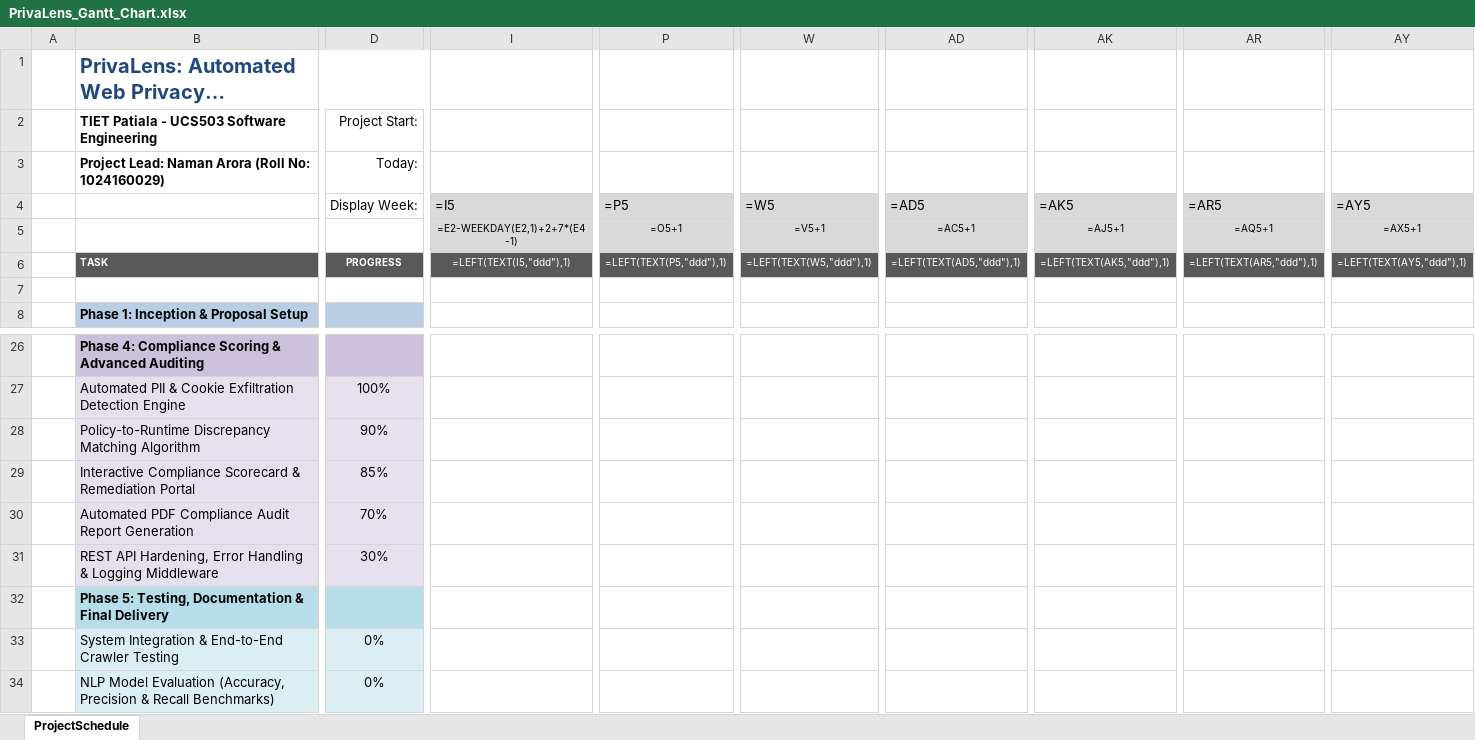
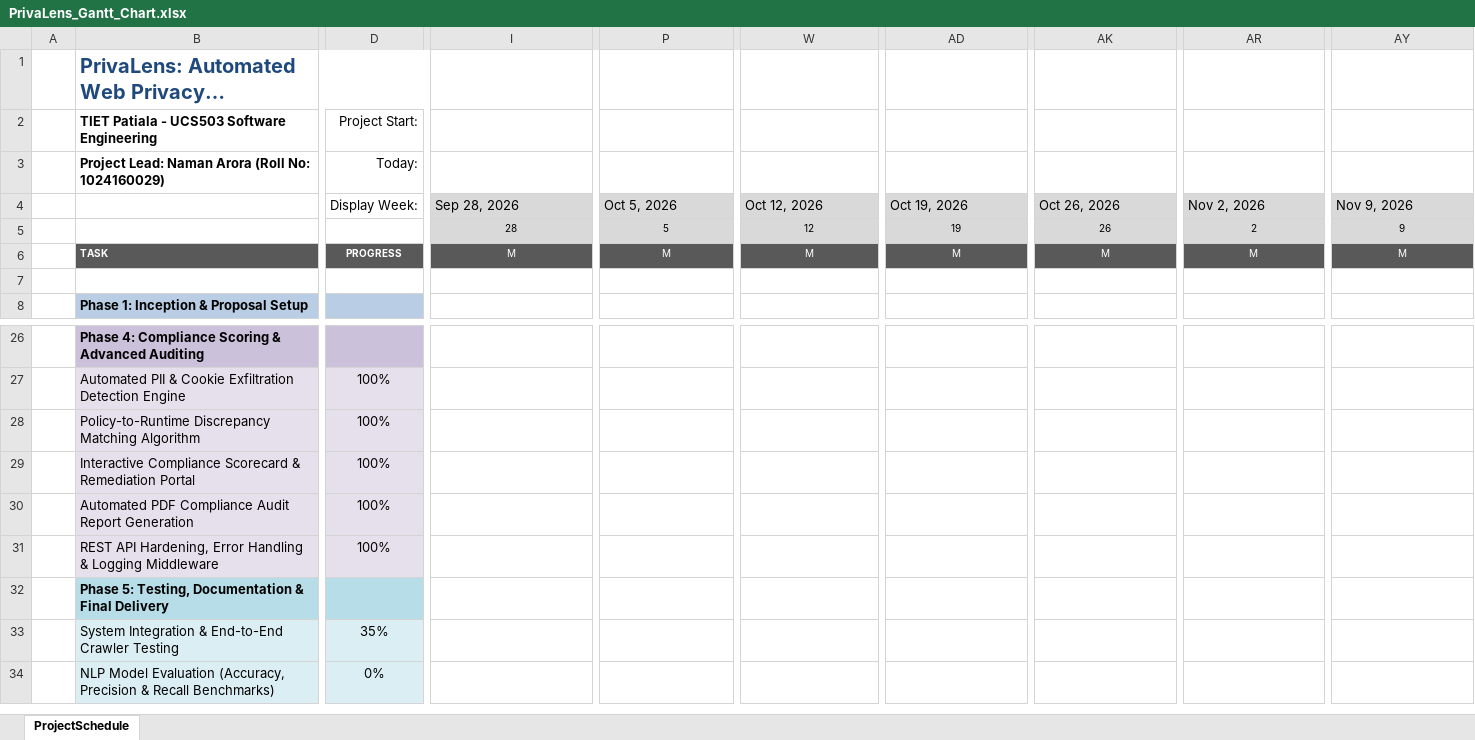
Before and after one commit to NamanArora2709/ucs503p-202627-privalens, an Excel workbook: docs/PrivaLens_Gantt_Chart.xlsx, sheet ProjectSchedule, drawn as a sheet; only a part is shown, gaps mark what is left out; long unchanged cells end in …; values as stored, in another font and other column widths than the file's, no borders; formulas without a stored value are shown as written; conditional formats not drawn; removed rows and columns are numbered as before the commit, all else as after; rows hold the shown columns only; the diff covers the shown part only; the diff names each change by its address in the sheet, - before the commit and + after, or states it on an @@ line.

Commit message:
docs: split Gantt chart into two parts (_1 Weeks 1-8, _2 Weeks 9-16), update README and MkDocs

```diff
--- a/docs/PrivaLens_Gantt_Chart.xlsx (sheet ProjectSchedule)
+++ b/docs/PrivaLens_Gantt_Chart.xlsx (sheet ProjectSchedule)
-row 4:  |  | Display Week: | =I5 | =P5 | =W5 | =AD5 | =AK5 | =AR5 | =AY5
-row 5:  |  |  | =E2-WEEKDAY(E2,1)+2+7*(E4-1) | =O5+1 | =V5+1 | =AC5+1 | =AJ5+1 | =AQ5+1 | =AX5+1
+row 4:  |  | Display Week: | Sep 28, 2026 | Oct 5, 2026 | Oct 12, 2026 | Oct 19, 2026 | Oct 26, 2026 | Nov 2, 2026 | Nov 9, 2026
+row 5:  |  |  | 28 | 5 | 12 | 19 | 26 | 2 | 9
-I6: =LEFT(TEXT(I5,"ddd"),1)
+I6: M
-P6: =LEFT(TEXT(P5,"ddd"),1)
+P6: M
-W6: =LEFT(TEXT(W5,"ddd"),1)
+W6: M
-AD6: =LEFT(TEXT(AD5,"ddd"),1)
+AD6: M
-AK6: =LEFT(TEXT(AK5,"ddd"),1)
+AK6: M
-AR6: =LEFT(TEXT(AR5,"ddd"),1)
+AR6: M
-AY6: =LEFT(TEXT(AY5,"ddd"),1)
+AY6: M
-D28 (Project Start:): 90%
+D28 (Project Start:): 100%
-D29 (Project Start:): 85%
+D29 (Project Start:): 100%
-D30 (Project Start:): 70%
+D30 (Project Start:): 100%
-D31 (Project Start:): 30%
+D31 (Project Start:): 100%
-D33 (Project Start:): 0%
+D33 (Project Start:): 35%
```
Also changed, not shown: 50 edited cells elsewhere in this sheet, hidden cells, 5 other files.
